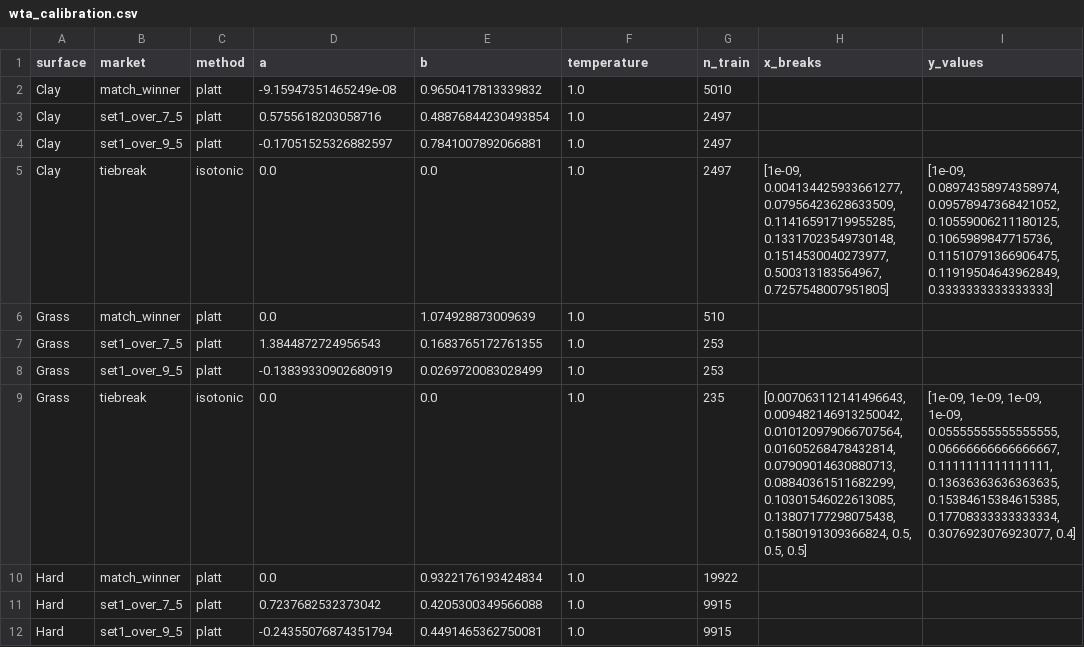
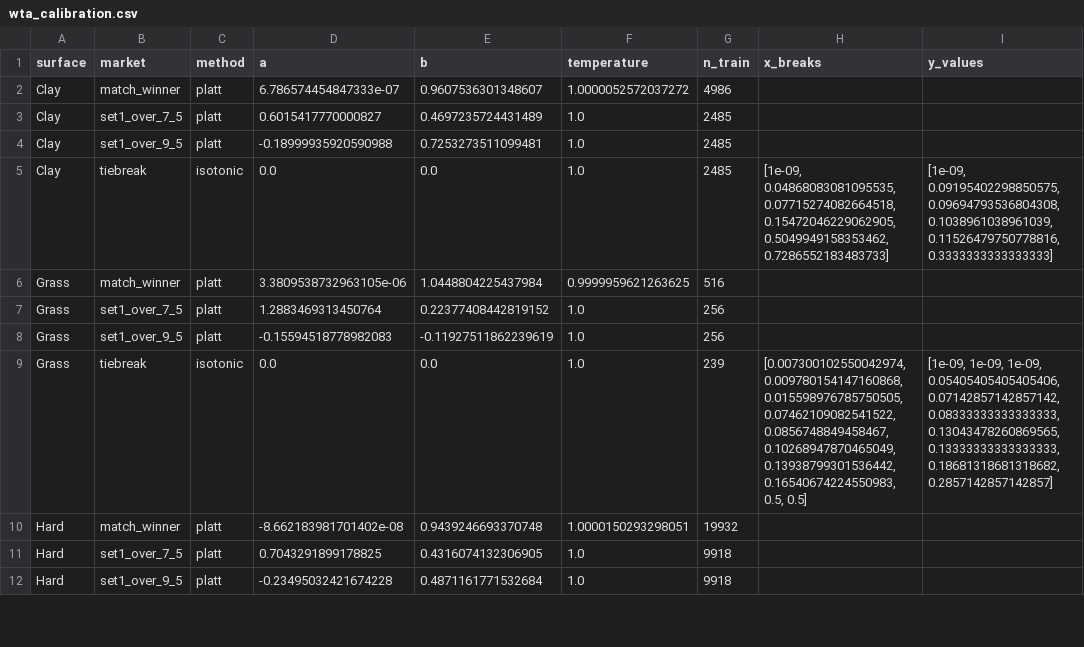
Before and after one commit to iionut81/pyBetTrainDC, a CSV file: simulations/WTA/data/wta_calibration.csv, drawn as a sheet; only a part is shown; the diff covers the shown part only.

```diff
--- a/simulations/WTA/data/wta_calibration.csv
+++ b/simulations/WTA/data/wta_calibration.csv
@@ -1,12 +1,12 @@
 surface,market,method,a,b,temperature,n_train,x_breaks,y_values
-Clay,match_winner,platt,-9.15947351465249e-08,0.9650417813339832,1.0,5010,,
-Clay,set1_over_7_5,platt,0.5755618203058716,0.48876844230493854,1.0,2497,,
-Clay,set1_over_9_5,platt,-0.17051525326882597,0.7841007892066881,1.0,2497,,
-Clay,tiebreak,isotonic,0.0,0.0,1.0,2497,"[1e-09, 0.004134425933661277, 0.07956423628633509, 0.11416591719955285, 0.13317023549730148, 0.1514530040273977, 0.500313183564967, 0.7257548007951805]","[1e-09, 0.08974358974358974, 0.09578947368421052, 0.10559006211180125, 0.1065989847715736, 0.11510791366906475, 0.11919504643962849, 0.3333333333333333]"
-Grass,match_winner,platt,0.0,1.074928873009639,1.0,510,,
-Grass,set1_over_7_5,platt,1.3844872724956543,0.1683765172761355,1.0,253,,
-Grass,set1_over_9_5,platt,-0.13839330902680919,0.0269720083028499,1.0,253,,
-Grass,tiebreak,isotonic,0.0,0.0,1.0,235,"[0.007063112141496643, 0.009482146913250042, 0.010120979066707564, 0.01605268478432814, 0.07909014630880713, 0.08840361511682299, 0.10301546022613085, 0.13807177298075438, 0.1580191309366824, 0.5, 0.5, 0.5]","[1e-09, 1e-09, 1e-09, 1e-09, 0.05555555555555555, 0.06666666666666667, 0.1111111111111111, 0.13636363636363635, 0.15384615384615385, 0.17708333333333334, 0.3076923076923077, 0.4]"
-Hard,match_winner,platt,0.0,0.9322176193424834,1.0,19922,,
-Hard,set1_over_7_5,platt,0.7237682532373042,0.4205300349566088,1.0,9915,,
-Hard,set1_over_9_5,platt,-0.24355076874351794,0.4491465362750081,1.0,9915,,
+Clay,match_winner,platt,6.786574454847333e-07,0.9607536301348607,1.0000052572037272,4986,,
+Clay,set1_over_7_5,platt,0.6015417770000827,0.4697235724431489,1.0,2485,,
+Clay,set1_over_9_5,platt,-0.18999935920590988,0.7253273511099481,1.0,2485,,
+Clay,tiebreak,isotonic,0.0,0.0,1.0,2485,"[1e-09, 0.04868083081095535, 0.07715274082664518, 0.15472046229062905, 0.5049949158353462, 0.7286552183483733]","[1e-09, 0.09195402298850575, 0.09694793536804308, 0.1038961038961039, 0.11526479750778816, 0.3333333333333333]"
+Grass,match_winner,platt,3.3809538732963105e-06,1.0448804225437984,0.9999959621263625,516,,
+Grass,set1_over_7_5,platt,1.2883469313450764,0.22377408442819152,1.0,256,,
+Grass,set1_over_9_5,platt,-0.15594518778982083,-0.11927511862239619,1.0,256,,
+Grass,tiebreak,isotonic,0.0,0.0,1.0,239,"[0.007300102550042974, 0.009780154147160868, 0.015598976785750505, 0.07462109082541522, 0.0856748849458467, 0.10268947870465049, 0.13938799301536442, 0.16540674224550983, 0.5, 0.5]","[1e-09, 1e-09, 1e-09, 0.05405405405405406, 0.07142857142857142, 0.08333333333333333, 0.13043478260869565, 0.13333333333333333, 0.18681318681318682, 0.2857142857142857]"
+Hard,match_winner,platt,-8.662183981701402e-08,0.9439246693370748,1.0000150293298051,19932,,
+Hard,set1_over_7_5,platt,0.7043291899178825,0.4316074132306905,1.0,9918,,
+Hard,set1_over_9_5,platt,-0.23495032421674228,0.4871161771532684,1.0,9918,,
```
Also changed, not shown: 15 edited cells elsewhere in this file, simulations/WTA/backtests/wta_backtest_summary.csv, simulations/WTA/backtests/wta_calibration_buckets.csv, 2 other files.
